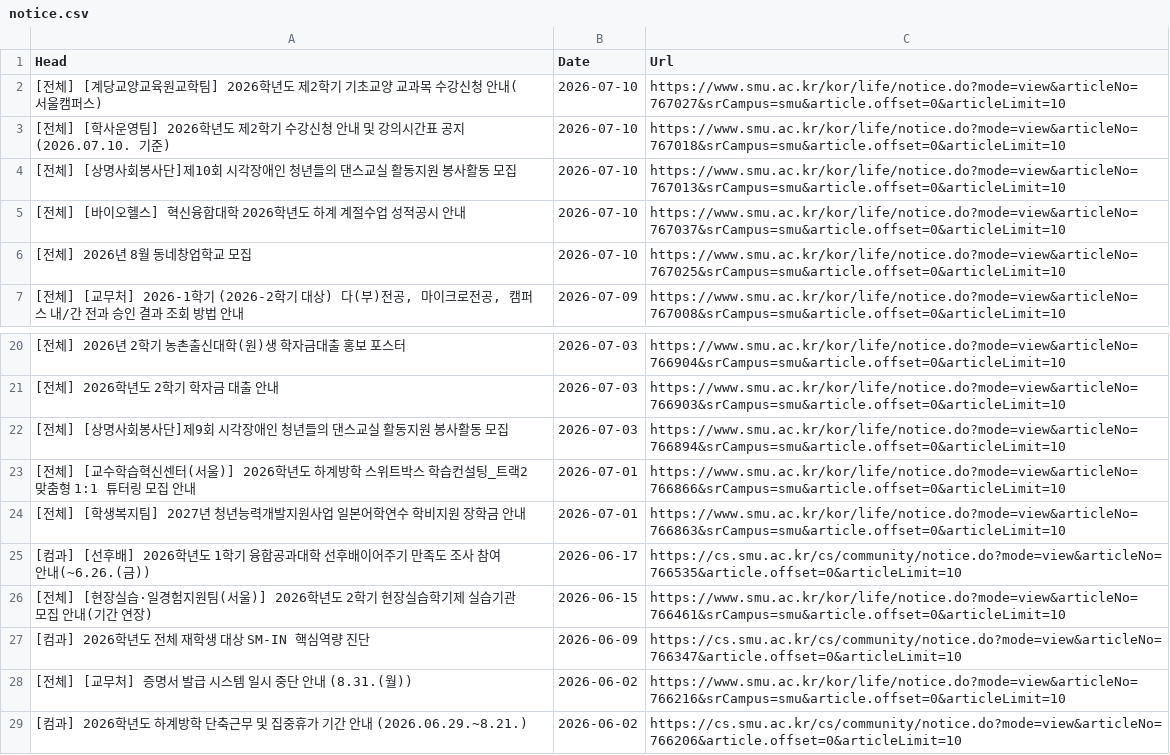
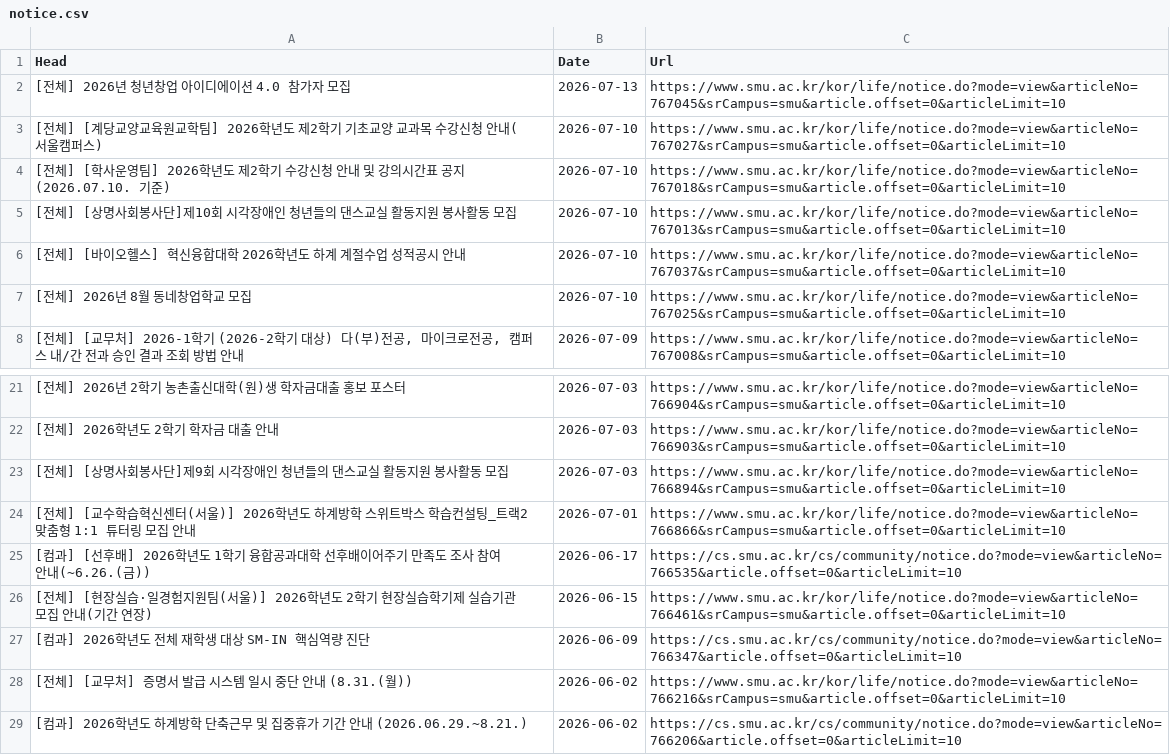
Before and after one commit to sondg921/SMU_Notice, a CSV file: notice.csv, drawn as a sheet; only a part is shown, gaps mark what is left out; removed rows and columns are numbered as before the commit, all else as after; the diff names each change by its address in the sheet, - before the commit and + after, or states it on an @@ line.

```diff
--- a/notice.csv
+++ b/notice.csv
+row 2: [전체] 2026년 청년창업 아이디에이션 4.0 참가자 모집 | 2026-07-13 | https://www.smu.ac.kr/kor/life/notice.do?mode=view&articleNo=767045&srCampus=smu&article.offset=0&articleLimit=10
-row 24: [전체] [학생복지팀] 2027년 청년능력개발지원사업 일본어학연수 학비지원 장학금 안내 | 2026-07-01 | https://www.smu.ac.kr/kor/life/notice.do?mode=view&articleNo=766863&srCampus=smu&article.offset=0&articleLimit=10
```
Also changed, not shown: 1 other file.
